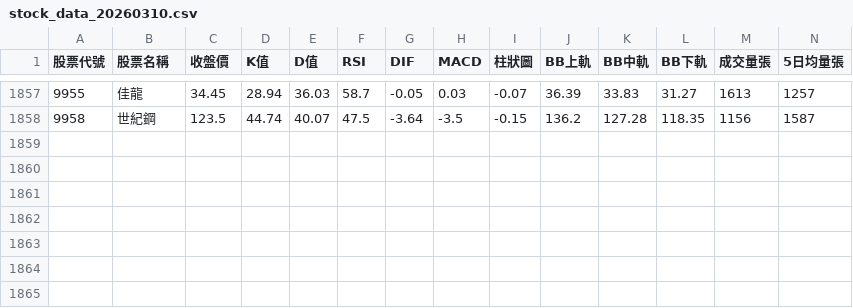
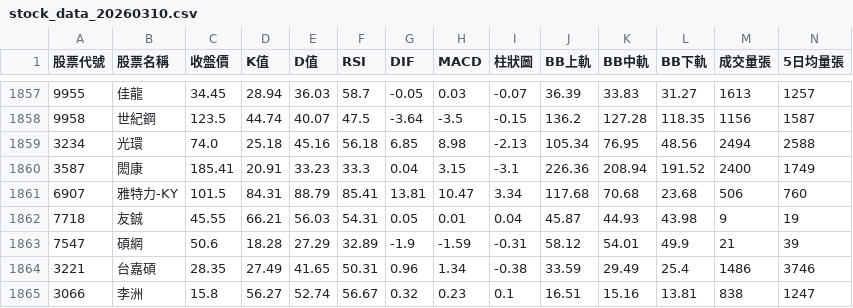
Before and after one commit to Amati-Lee/stock-system, a CSV file: stock_data_20260310.csv, drawn as a sheet; only a part is shown, gaps mark what is left out; rows hold the shown columns only; the diff names each change by its address in the sheet, - before the commit and + after, or states it on an @@ line.

```diff
--- a/stock_data_20260310.csv
+++ b/stock_data_20260310.csv
+row 1859: 3234 | 光環 | 74.0 | 25.18 | 45.16 | 56.18 | 6.85 | 8.98 | -2.13 | 105.34 | 76.95 | 48.56 | 2494 | 2588
+row 1860: 3587 | 閎康 | 185.41 | 20.91 | 33.23 | 33.3 | 0.04 | 3.15 | -3.1 | 226.36 | 208.94 | 191.52 | 2400 | 1749
+row 1861: 6907 | 雅特力-KY | 101.5 | 84.31 | 88.79 | 85.41 | 13.81 | 10.47 | 3.34 | 117.68 | 70.68 | 23.68 | 506 | 760
+row 1862: 7718 | 友鋮 | 45.55 | 66.21 | 56.03 | 54.31 | 0.05 | 0.01 | 0.04 | 45.87 | 44.93 | 43.98 | 9 | 19
+row 1863: 7547 | 碩網 | 50.6 | 18.28 | 27.29 | 32.89 | -1.9 | -1.59 | -0.31 | 58.12 | 54.01 | 49.9 | 21 | 39
+row 1864: 3221 | 台嘉碩 | 28.35 | 27.49 | 41.65 | 50.31 | 0.96 | 1.34 | -0.38 | 33.59 | 29.49 | 25.4 | 1486 | 3746
+row 1865: 3066 | 李洲 | 15.8 | 56.27 | 52.74 | 56.67 | 0.32 | 0.23 | 0.1 | 16.51 | 15.16 | 13.81 | 838 | 1247
```
Also changed, not shown: stock_data_20260309.csv, stock_data_20260311.csv, 17 other files.
